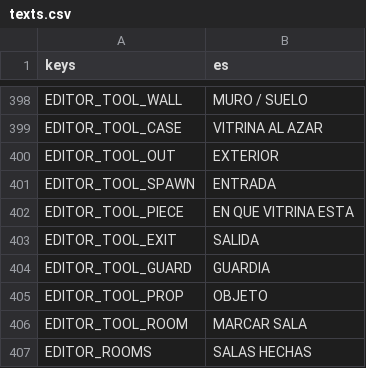
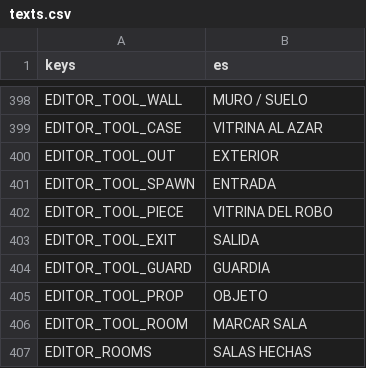
Before and after one commit to didelco/ladron, a CSV file: locale/texts.csv, drawn as a sheet; only a part is shown, gaps mark what is left out; the diff covers the shown part only.

```diff
--- a/locale/texts.csv
+++ b/locale/texts.csv
@@ -413,3 +413,3 @@ EDITOR_TOOL_OUT,EXTERIOR
 EDITOR_TOOL_SPAWN,ENTRADA
-EDITOR_TOOL_PIECE,EN QUE VITRINA ESTA
+EDITOR_TOOL_PIECE,VITRINA DEL ROBO
 EDITOR_TOOL_EXIT,SALIDA
```
Also changed, not shown: 32 added rows elsewhere in this file, 54 other files.
